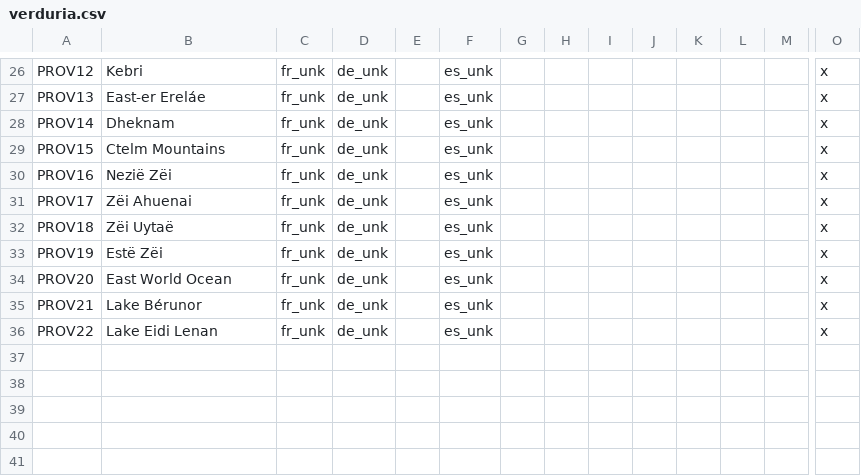
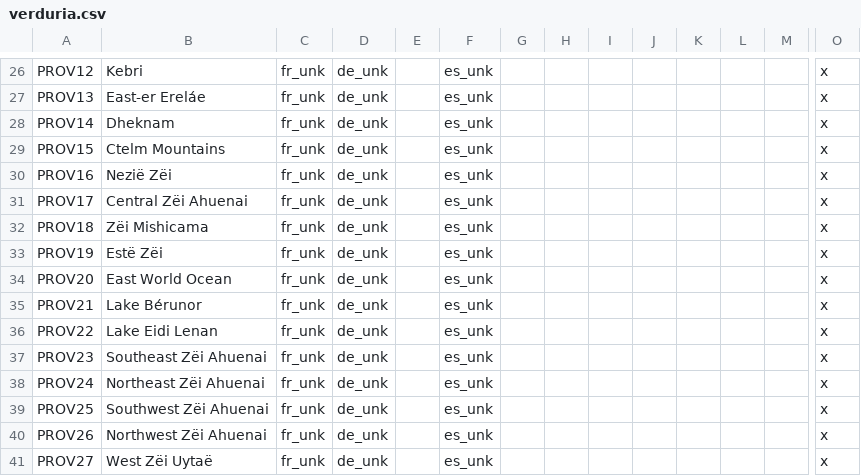
Before and after one commit to Mocha2007/mocha_verduria, a CSV file: localisation/verduria.csv, drawn as a sheet; only a part is shown, gaps mark what is left out; rows hold the shown columns only; the diff names each change by its address in the sheet, - before the commit and + after, or states it on an @@ line.

```diff
--- a/localisation/verduria.csv
+++ b/localisation/verduria.csv
-B31: Zëi Ahuenai
+B31: Central Zëi Ahuenai
-B32: Zëi Uytaë
+B32: Zëi Mishicama
+row 37: PROV23 | Southeast Zëi Ahuenai | fr_unk | de_unk |  | es_unk |  |  |  |  |  |  |  | x
+row 38: PROV24 | Northeast Zëi Ahuenai | fr_unk | de_unk |  | es_unk |  |  |  |  |  |  |  | x
+row 39: PROV25 | Southwest Zëi Ahuenai | fr_unk | de_unk |  | es_unk |  |  |  |  |  |  |  | x
+row 40: PROV26 | Northwest Zëi Ahuenai | fr_unk | de_unk |  | es_unk |  |  |  |  |  |  |  | x
+row 41: PROV27 | West Zëi Uytaë | fr_unk | de_unk |  | es_unk |  |  |  |  |  |  |  | x
```
Also changed, not shown: map/definition.csv, 8 other files.
